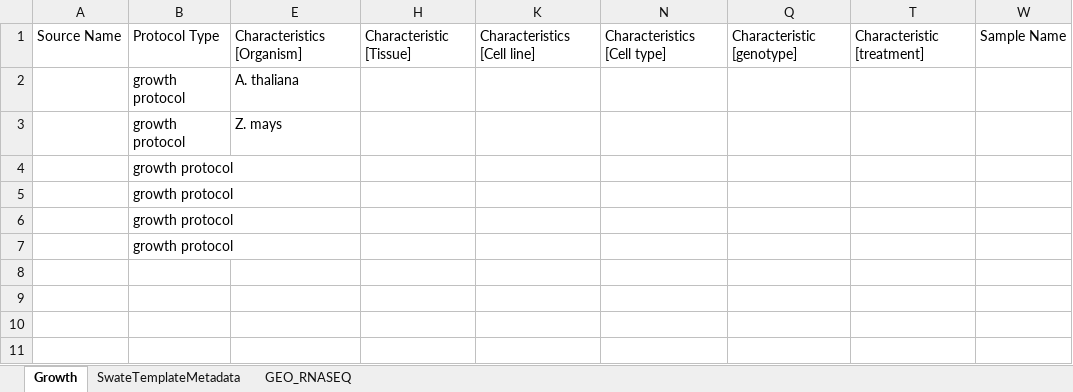
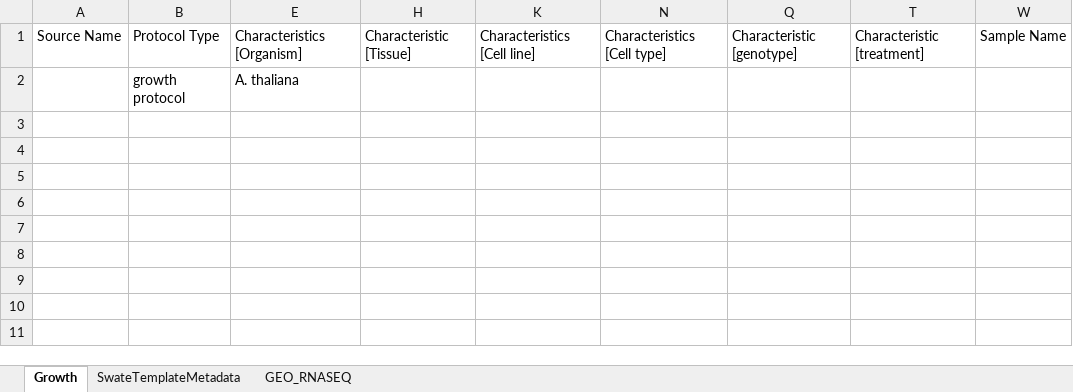
Before and after one commit to nfdi4plants/Swate-templates, an Excel workbook: templates/dataplant/GEO/Growth_GEO_minimal.xlsx, sheet Growth, drawn as a sheet; values as stored, in another font and other column widths than the file's, no borders; table styles not drawn; the diff names each change by its address in the sheet, - before the commit and + after, or states it on an @@ line.

Commit message:
minor change

```diff
--- a/templates/dataplant/GEO/Growth_GEO_minimal.xlsx (sheet Growth)
+++ b/templates/dataplant/GEO/Growth_GEO_minimal.xlsx (sheet Growth)
-row 3:  | growth protocol | Z. mays
+row 3: (empty)
-B4:B7: growth protocol
+B4:B7: (empty)
```
Also changed, not shown: hidden cells.
